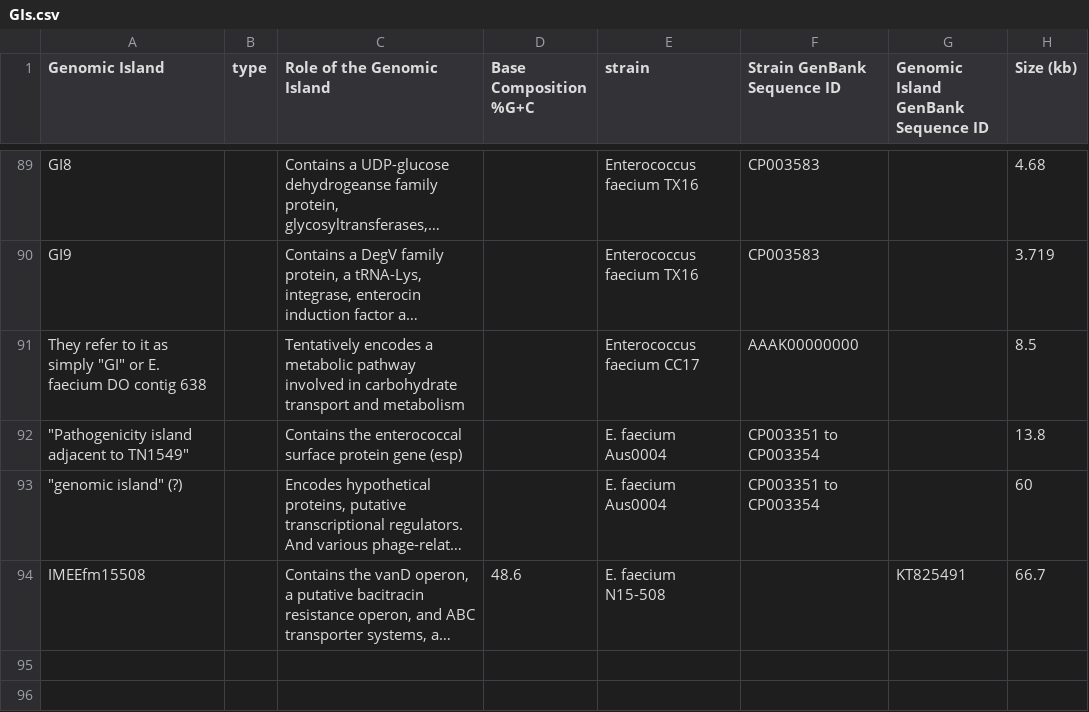
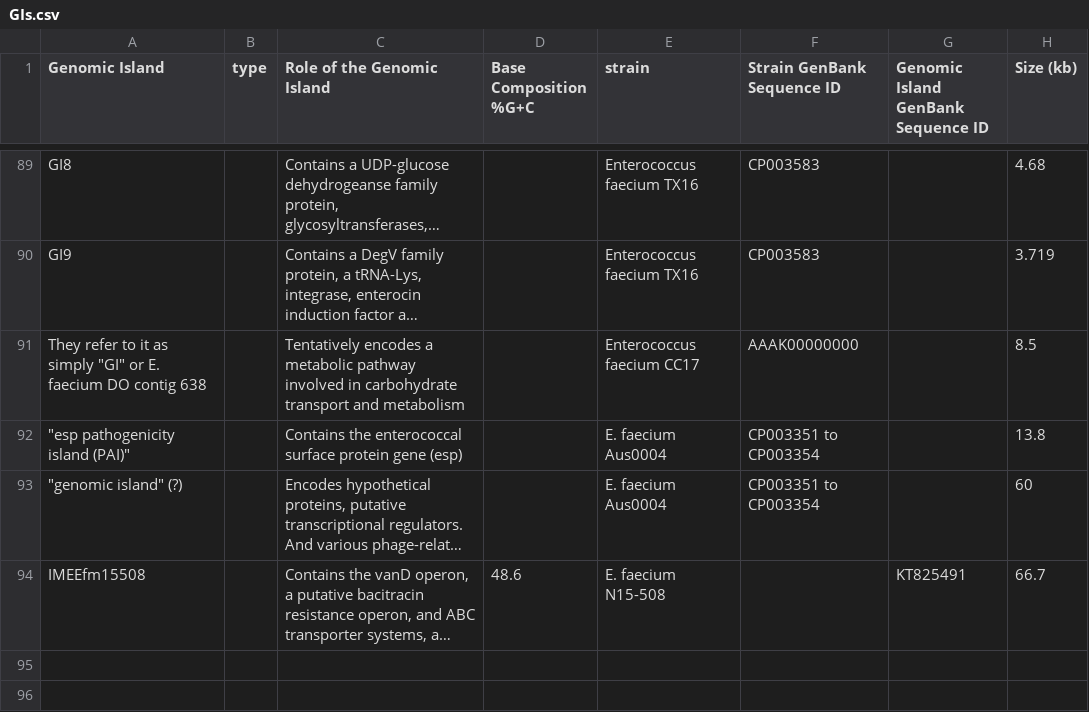
Before and after one commit to brinkmanlab/curated_GIs, a CSV file: GIs.csv, drawn as a sheet; only a part is shown, gaps mark what is left out; long unchanged cells end in …; the diff names each change by its address in the sheet, - before the commit and + after, or states it on an @@ line.

Commit message:
Update GIs.csv

```diff
--- a/GIs.csv
+++ b/GIs.csv
-A92 (Genomic Island): "Pathogenicity island adjacent to TN1549"
+A92 (Genomic Island): "esp pathogenicity island (PAI)"
```
